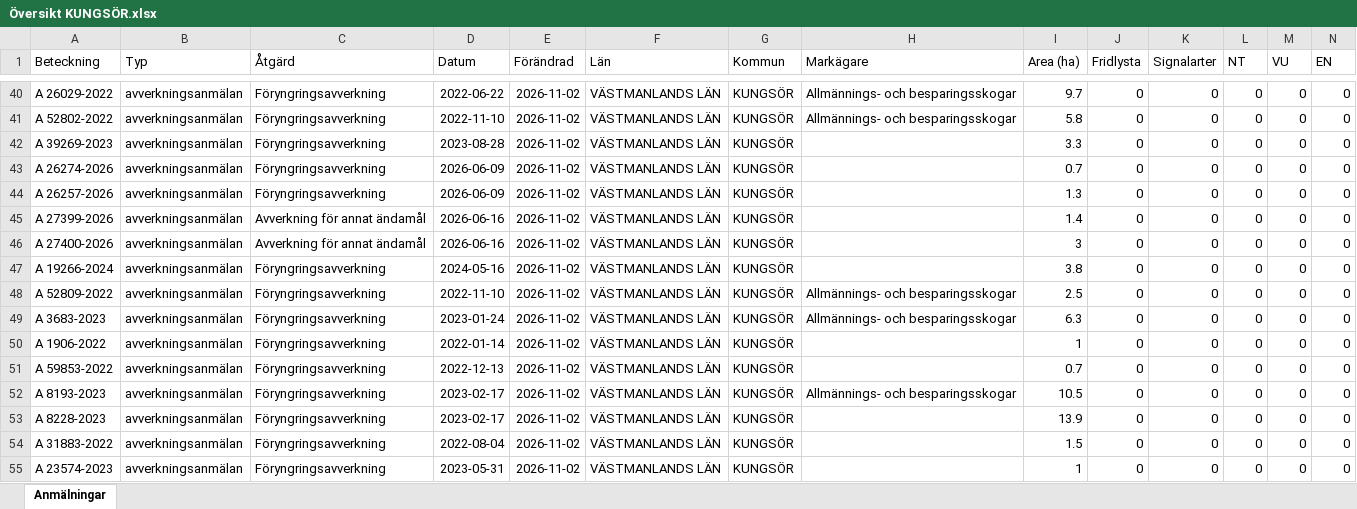
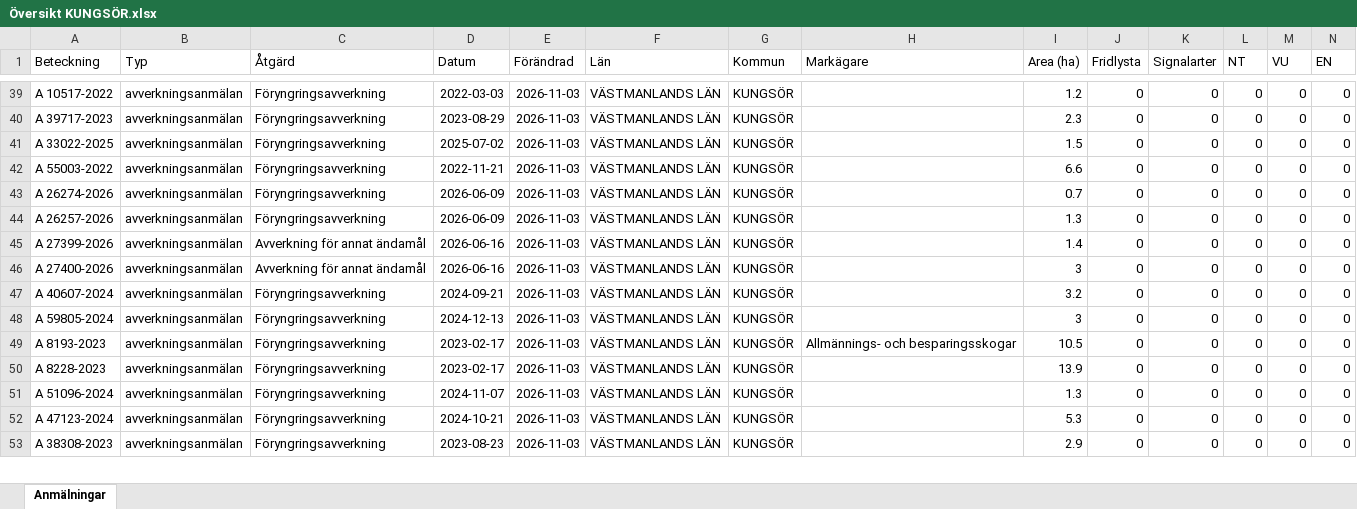
Before and after one commit to klasma/Logging_1960, an Excel workbook: Översikt KUNGSÖR.xlsx, sheet Anmälningar, drawn as a sheet; only a part is shown, gaps mark what is left out; values as stored, in another font and other column widths than the file's, no borders; removed rows and columns are numbered as before the commit, all else as after; rows hold the shown columns only; the diff covers the shown part only; the diff names each change by its address in the sheet, - before the commit and + after, or states it on an @@ line.

```diff
--- a/Översikt KUNGSÖR.xlsx (sheet Anmälningar)
+++ b/Översikt KUNGSÖR.xlsx (sheet Anmälningar)
-A39 (Beteckning): A 26029-2022
+A39 (Beteckning): A 10517-2022
-D39 (Datum): 2022-06-22
+D39 (Datum): 2022-03-03
-E39 (Förändrad): 2026-11-02
+E39 (Förändrad): 2026-11-03
-H39 (Markägare): Allmännings- och besparingsskogar
+H39 (Markägare): (empty)
-I39 (Area (ha)): 9.7
+I39 (Area (ha)): 1.2
+row 40: A 39717-2023 | avverkningsanmälan | Föryngringsavverkning | 2023-08-29 | 2026-11-03 | VÄSTMANLANDS LÄN | KUNGSÖR |  | 2.3 | 0 | 0 | 0 | 0 | 0
-A41 (Beteckning): A 52802-2022
+A41 (Beteckning): A 33022-2025
-D41 (Datum): 2022-11-10
+D41 (Datum): 2025-07-02
-E41:E46 (Förändrad): 2026-11-02
+E41:E46 (Förändrad): 2026-11-03
-H41 (Markägare): Allmännings- och besparingsskogar
+H41 (Markägare): (empty)
-I41 (Area (ha)): 5.8
+I41 (Area (ha)): 1.5
-A42 (Beteckning): A 39269-2023
+A42 (Beteckning): A 55003-2022
-D42 (Datum): 2023-08-28
+D42 (Datum): 2022-11-21
-I42 (Area (ha)): 3.3
+I42 (Area (ha)): 6.6
-row 47: A 19266-2024 | avverkningsanmälan | Föryngringsavverkning | 2024-05-16 | 2026-11-02 | VÄSTMANLANDS LÄN | KUNGSÖR |  | 3.8 | 0 | 0 | 0 | 0 | 0
-row 48: A 52809-2022 | avverkningsanmälan | Föryngringsavverkning | 2022-11-10 | 2026-11-02 | VÄSTMANLANDS LÄN | KUNGSÖR | Allmännings- och besparingsskogar | 2.5 | 0 | 0 | 0 | 0 | 0
-row 49: A 3683-2023 | avverkningsanmälan | Föryngringsavverkning | 2023-01-24 | 2026-11-02 | VÄSTMANLANDS LÄN | KUNGSÖR | Allmännings- och besparingsskogar | 6.3 | 0 | 0 | 0 | 0 | 0
-A47 (Beteckning): A 1906-2022
+A47 (Beteckning): A 40607-2024
-D47 (Datum): 2022-01-14
+D47 (Datum): 2024-09-21
-E47:E50 (Förändrad): 2026-11-02
+E47:E50 (Förändrad): 2026-11-03
-I47 (Area (ha)): 1
+I47 (Area (ha)): 3.2
-A48 (Beteckning): A 59853-2022
+A48 (Beteckning): A 59805-2024
-D48 (Datum): 2022-12-13
+D48 (Datum): 2024-12-13
-I48 (Area (ha)): 0.7
+I48 (Area (ha)): 3
+row 51: A 51096-2024 | avverkningsanmälan | Föryngringsavverkning | 2024-11-07 | 2026-11-03 | VÄSTMANLANDS LÄN | KUNGSÖR |  | 1.3 | 0 | 0 | 0 | 0 | 0
-A52 (Beteckning): A 31883-2022
+A52 (Beteckning): A 47123-2024
-D52 (Datum): 2022-08-04
+D52 (Datum): 2024-10-21
-E52:E53 (Förändrad): 2026-11-02
+E52:E53 (Förändrad): 2026-11-03
-I52 (Area (ha)): 1.5
+I52 (Area (ha)): 5.3
-A53 (Beteckning): A 23574-2023
+A53 (Beteckning): A 38308-2023
-D53 (Datum): 2023-05-31
+D53 (Datum): 2023-08-23
-I53 (Area (ha)): 1
+I53 (Area (ha)): 2.9
```
Also changed, not shown: 7 added rows, 6 removed rows and 95 edited cells elsewhere in this sheet, artfynd/A 25961-2026 artfynd.xlsx, artfynd/A 2850-2026 artfynd.xlsx, 50 other files.
